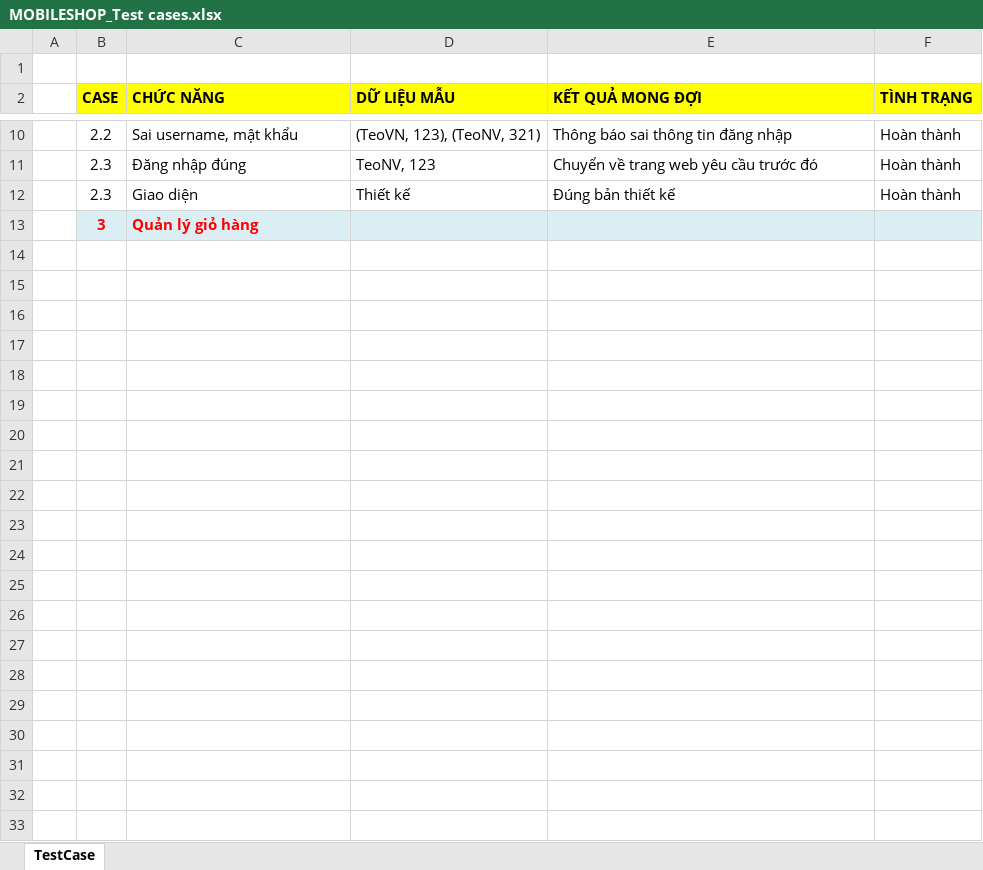
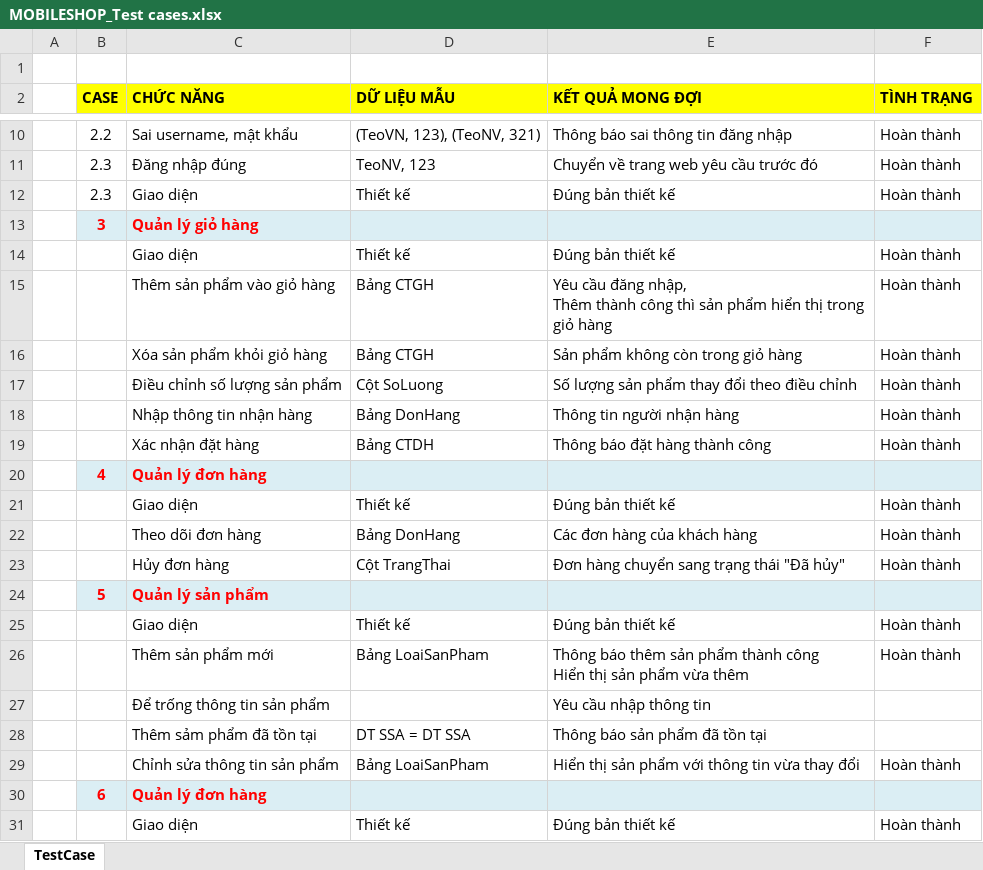
Before and after one commit to anhdatkz/TTTN, an Excel workbook: BAOCAO/Testcase/MOBILESHOP_Test cases.xlsx, sheet TestCase, drawn as a sheet; only a part is shown, gaps mark what is left out; values as stored, in another font and other column widths than the file's, no borders; ↵ is a line break in a cell; the diff covers the shown part only; the diff names each change by its address in the sheet, - before the commit and + after, or states it on an @@ line.

```diff
--- a/BAOCAO/Testcase/MOBILESHOP_Test cases.xlsx (sheet TestCase)
+++ b/BAOCAO/Testcase/MOBILESHOP_Test cases.xlsx (sheet TestCase)
+row 14:  |  | Giao diện | Thiết kế | Đúng bản thiết kế | Hoàn thành
+row 15:  |  | Thêm sản phẩm vào giỏ hàng | Bảng CTGH | Yêu cầu đăng nhập, ↵ Thêm thành công thì sản phẩm hiển thị trong giỏ hàng | Hoàn thành
+row 16:  |  | Xóa sản phẩm khỏi giỏ hàng | Bảng CTGH | Sản phẩm không còn trong giỏ hàng | Hoàn thành
+row 17:  |  | Điều chỉnh số lượng sản phẩm | Cột SoLuong | Số lượng sản phẩm thay đổi theo điều chỉnh | Hoàn thành
+row 18:  |  | Nhập thông tin nhận hàng | Bảng DonHang | Thông tin người nhận hàng | Hoàn thành
+row 19:  |  | Xác nhận đặt hàng | Bảng CTDH | Thông báo đặt hàng thành công | Hoàn thành
+row 20:  | 4 | Quản lý đơn hàng
+row 21:  |  | Giao diện | Thiết kế | Đúng bản thiết kế | Hoàn thành
+row 22:  |  | Theo dõi đơn hàng | Bảng DonHang | Các đơn hàng của khách hàng | Hoàn thành
+row 23:  |  | Hủy đơn hàng | Cột TrangThai | Đơn hàng chuyển sang trạng thái "Đã hủy" | Hoàn thành
+row 24:  | 5 | Quản lý sản phẩm
+row 25:  |  | Giao diện | Thiết kế | Đúng bản thiết kế | Hoàn thành
+row 26:  |  | Thêm sản phẩm mới | Bảng LoaiSanPham | Thông báo thêm sản phẩm thành công ↵ Hiển thị sản phẩm vừa thêm | Hoàn thành
+row 27:  |  | Để trống thông tin sản phẩm |  | Yêu cầu nhập thông tin
+row 28:  |  | Thêm sảm phẩm đã tồn tại | DT SSA = DT SSA | Thông báo sản phẩm đã tồn tại
+row 29:  |  | Chỉnh sửa thông tin sản phẩm | Bảng LoaiSanPham | Hiển thị sản phẩm với thông tin vừa thay đổi | Hoàn thành
+row 30:  | 6 | Quản lý đơn hàng
+row 31:  |  | Giao diện | Thiết kế | Đúng bản thiết kế | Hoàn thành
```
Also changed, not shown: 9 added rows elsewhere in this sheet.
